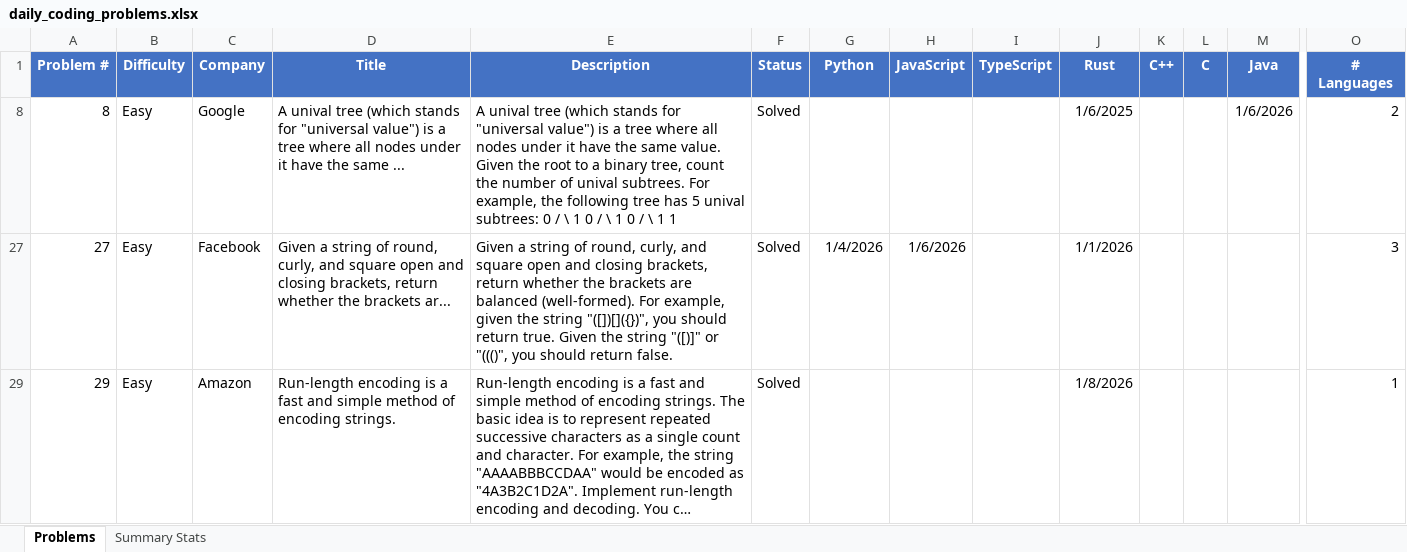
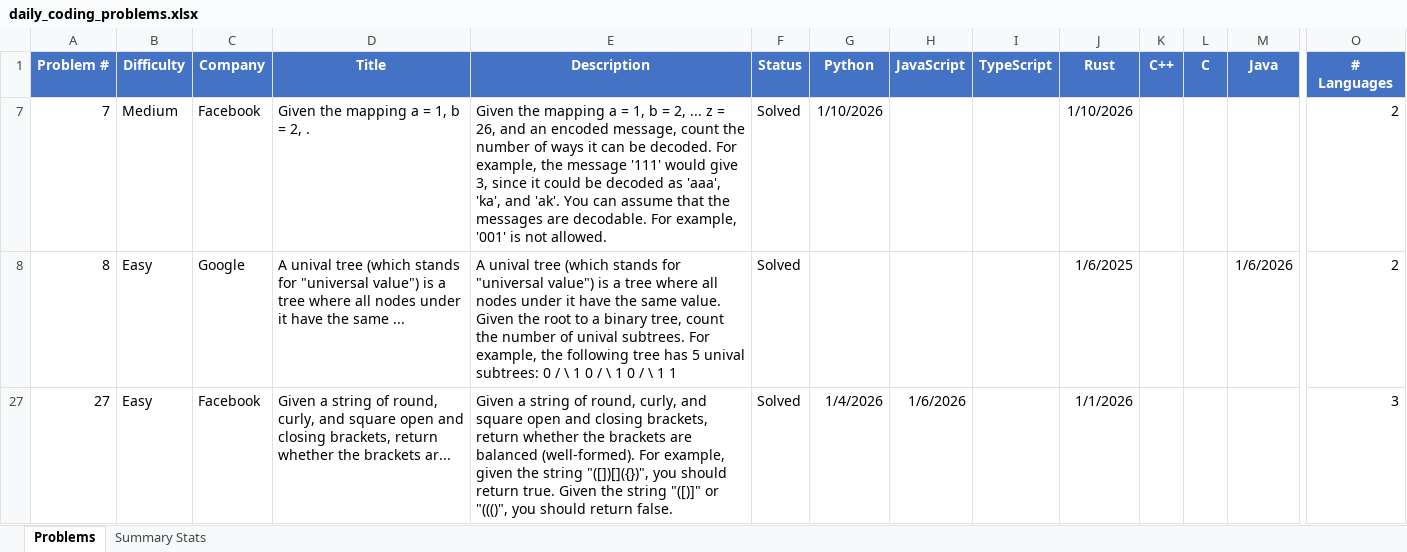
Before and after one commit to TenthEdict/Daily_Coding_Problems, an Excel workbook: daily_coding_problems.xlsx, sheet Problems, drawn as a sheet; only a part is shown, gaps mark what is left out; the shorter side is filled out with more unchanged rows; long unchanged cells end in …; values as stored, in another font and other column widths than the file's, no borders; table styles not drawn; rows hold the shown columns only; the diff names each change by its address in the sheet, - before the commit and + after, or states it on an @@ line.

```diff
--- a/daily_coding_problems.xlsx (sheet Problems)
+++ b/daily_coding_problems.xlsx (sheet Problems)
+row 7: 7 | Medium | Facebook | Given the mapping a = 1, b = 2, . | Given the mapping a = 1, b = 2, ... z = 26, and an encoded message, count the number of ways it can be decoded. For example, the message '111' would give 3, since it could be decoded as 'aaa', 'ka', and 'ak'. You can assume that the messages are decodable. For example, '001' is not allowed. | Solved | 1/10/2026 |  |  | 1/10/2026 |  |  |  | 2
```
Also changed, not shown: sheet Summary Stats, hidden cells, 1 other file.
